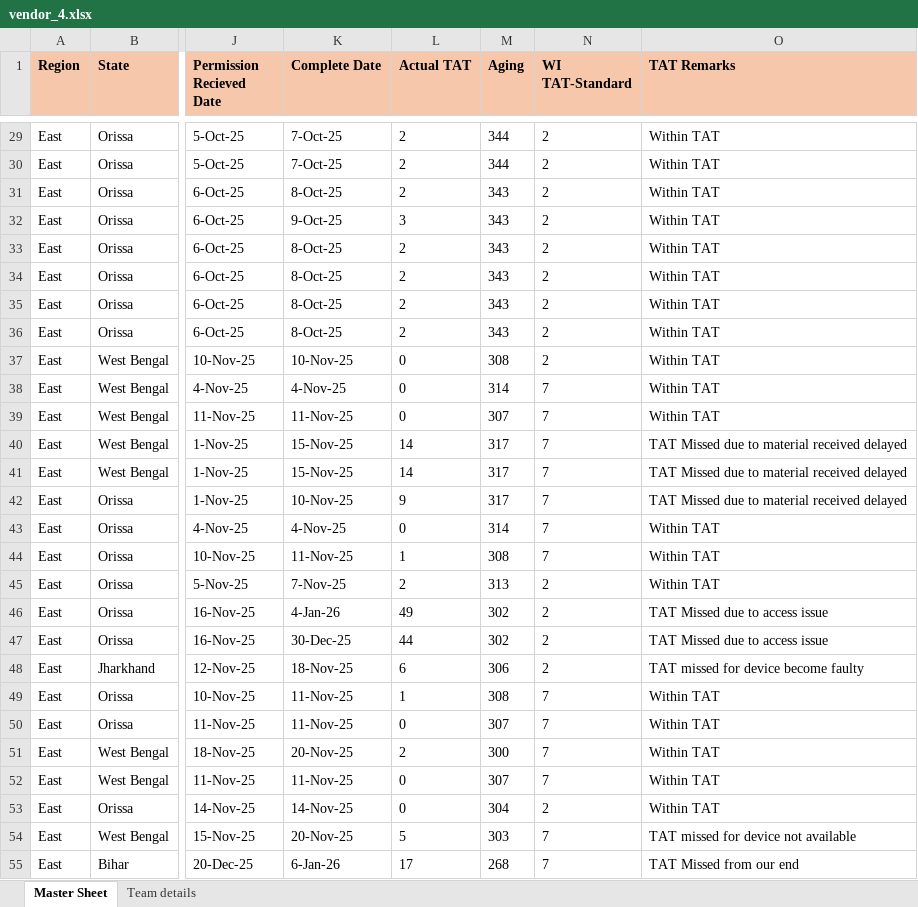
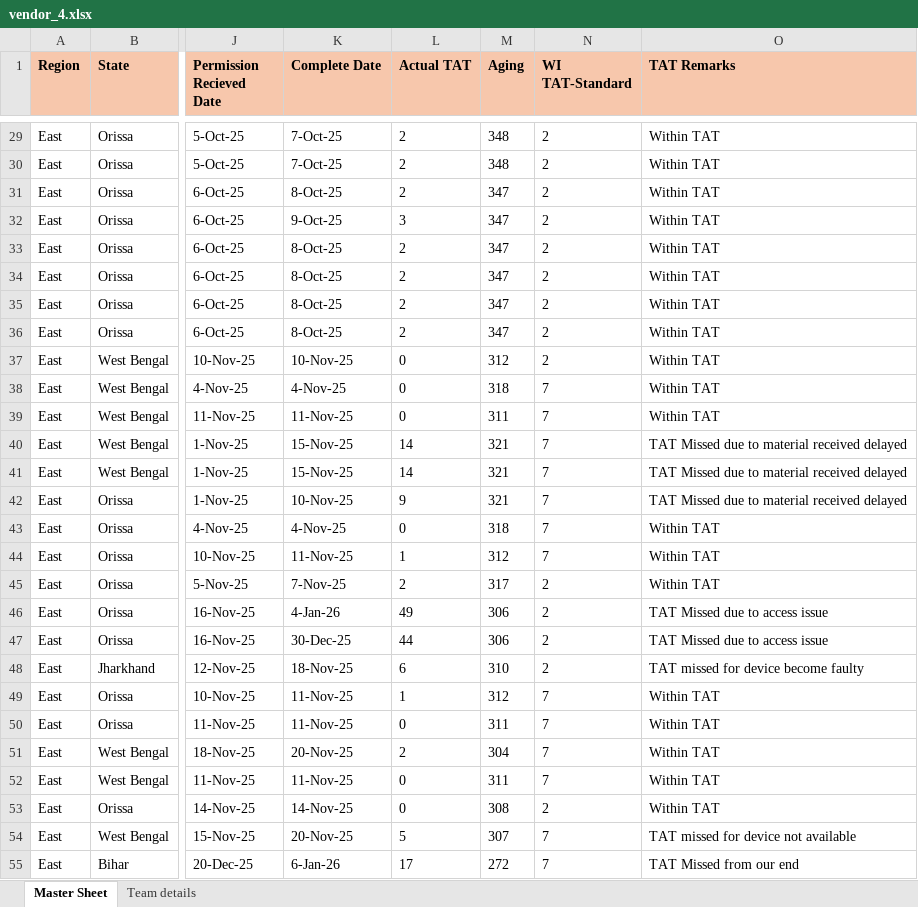
Before and after one commit to pratiktechnician/vendor-tat-dashboard, an Excel workbook: vendor_4.xlsx, sheet Master Sheet, drawn as a sheet; only a part is shown, gaps mark what is left out; values as stored, in another font and other column widths than the file's, no borders; charts and pictures not drawn; the diff covers the shown part only; the diff names each change by its address in the sheet, - before the commit and + after, or states it on an @@ line.

```diff
--- a/vendor_4.xlsx (sheet Master Sheet)
+++ b/vendor_4.xlsx (sheet Master Sheet)
-M29:M30 (Aging): 344
+M29:M30 (Aging): 348
-M31:M36 (Aging): 343
+M31:M36 (Aging): 347
-M37 (Aging): 308
+M37 (Aging): 312
-M38 (Aging): 314
+M38 (Aging): 318
-M39 (Aging): 307
+M39 (Aging): 311
-M40:M42 (Aging): 317
+M40:M42 (Aging): 321
-M43 (Aging): 314
+M43 (Aging): 318
-M44 (Aging): 308
+M44 (Aging): 312
-M45 (Aging): 313
+M45 (Aging): 317
-M46:M47 (Aging): 302
+M46:M47 (Aging): 306
-M48 (Aging): 306
+M48 (Aging): 310
-M49 (Aging): 308
+M49 (Aging): 312
-M50 (Aging): 307
+M50 (Aging): 311
-M51 (Aging): 300
+M51 (Aging): 304
-M52 (Aging): 307
+M52 (Aging): 311
-M53 (Aging): 304
+M53 (Aging): 308
-M54 (Aging): 303
+M54 (Aging): 307
-M55 (Aging): 268
+M55 (Aging): 272
```
Also changed, not shown: 100 edited cells elsewhere in this sheet, new_sheet.xlsx, vendor_3.xlsx, 35 other files.
